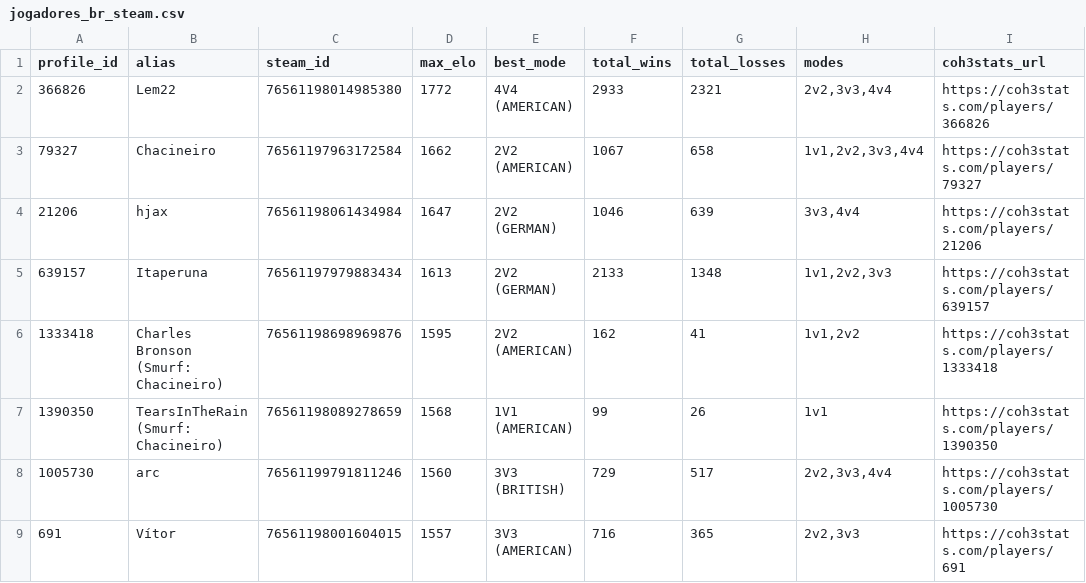
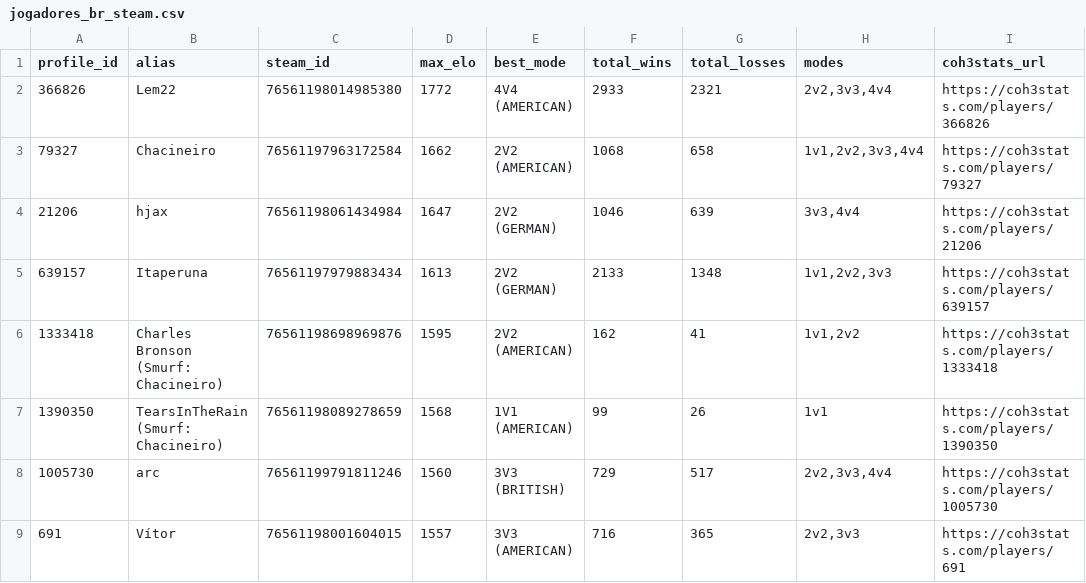
Before and after one commit to nigosky/coh3-br-ranking, a CSV file: jogadores_br_steam.csv, drawn as a sheet; only a part is shown.

```diff
--- a/jogadores_br_steam.csv
+++ b/jogadores_br_steam.csv
@@ -2,3 +2,3 @@ profile_id,alias,steam_id,max_elo,best_mode,total_wins,total_losses,modes,coh3st
 366826,Lem22,76561198014985380,1772,4V4 (AMERICAN),2933,2321,"2v2,3v3,4v4",https://coh3stats.com/players/366826
-79327,Chacineiro,76561197963172584,1662,2V2 (AMERICAN),1067,658,"1v1,2v2,3v3,4v4",https://coh3stats.com/players/79327
+79327,Chacineiro,76561197963172584,1662,2V2 (AMERICAN),1068,658,"1v1,2v2,3v3,4v4",https://coh3stats.com/players/79327
 21206,hjax,76561198061434984,1647,2V2 (GERMAN),1046,639,"3v3,4v4",https://coh3stats.com/players/21206
```
Also changed, not shown: ranking_unificado_br.csv, 4 other files.
